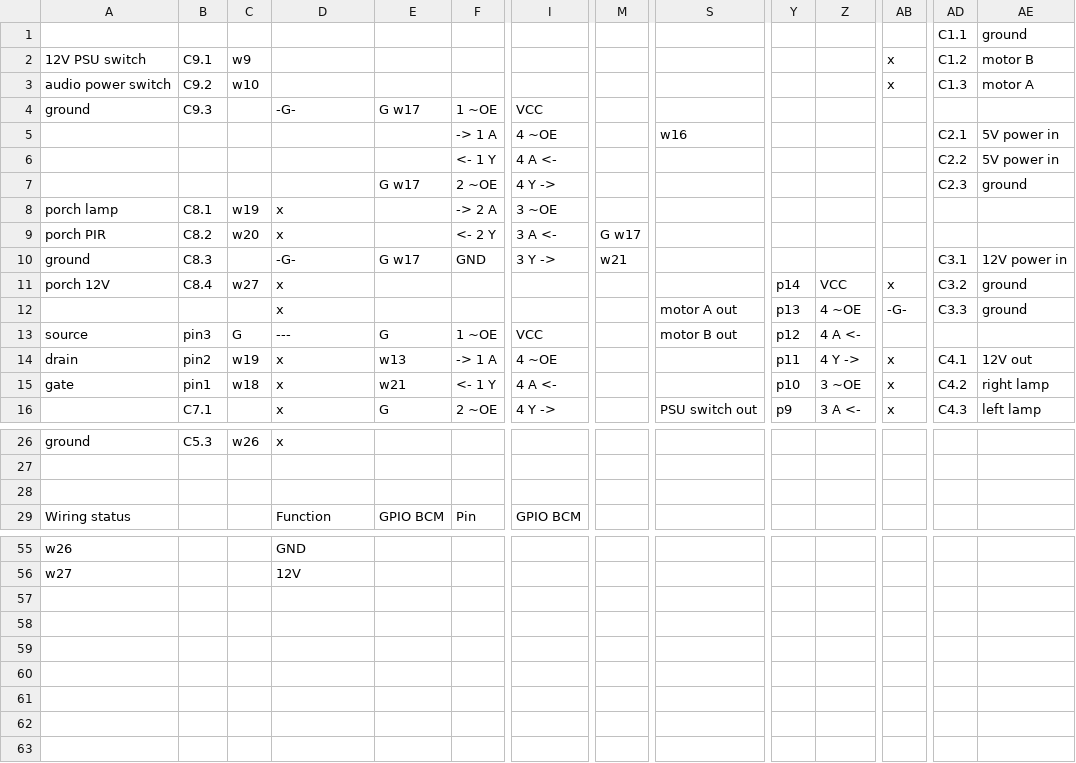
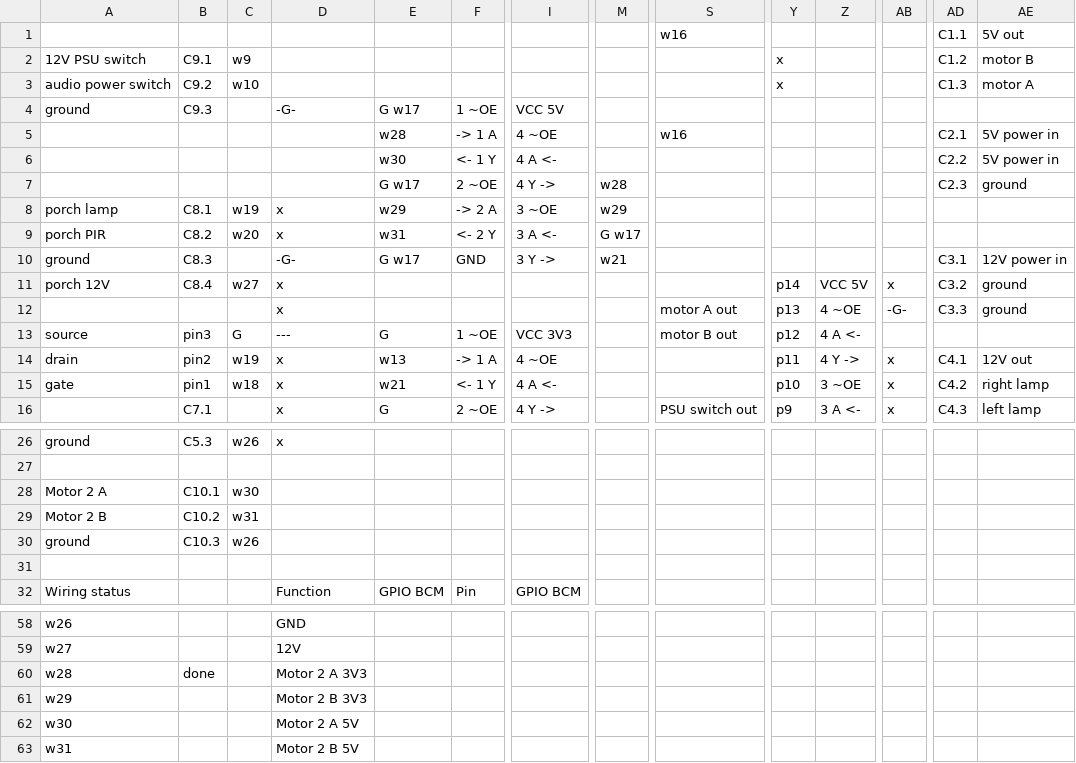
Before and after one commit to hillwithsmallfields/noticeboard, a CSV file: noticeboard-circuit-board.csv, drawn as a sheet; only a part is shown, gaps mark what is left out; removed rows and columns are numbered as before the commit, all else as after; rows hold the shown columns only; the diff covers the shown part only; the diff names each change by its address in the sheet, - before the commit and + after, or states it on an @@ line.

Commit message:
Add 2nd motor circuit, inter alia

```diff
--- a/noticeboard-circuit-board.csv
+++ b/noticeboard-circuit-board.csv
-row 1:  |  |  |  |  |  |  |  |  |  |  |  | C1.1 | ground
+row 1:  |  |  |  |  |  |  |  | w16 |  |  |  | C1.1 | 5V out
-Y2:Y3: (empty)
+Y2:Y3: x
-AB2:AB3: x
+AB2:AB3: (empty)
-I4: VCC
+I4: VCC 5V
-E5: (empty)
+E5: w28
-E6: (empty)
+E6: w30
-M7: (empty)
+M7: w28
-E8: (empty)
+E8: w29
-M8: (empty)
+M8: w29
-E9: (empty)
+E9: w31
-Z11: VCC
+Z11: VCC 5V
-I13: VCC
+I13: VCC 3V3
+row 28: Motor 2 A | C10.1 | w30
+row 29: Motor 2 B | C10.2 | w31
+row 30: ground | C10.3 | w26
+row 60: w28 | done |  | Motor 2 A 3V3
+row 61: w29 |  |  | Motor 2 B 3V3
+row 62: w30 |  |  | Motor 2 A 5V
+row 63: w31 |  |  | Motor 2 B 5V
```
Also changed, not shown: 1 edited cell elsewhere in this file.
